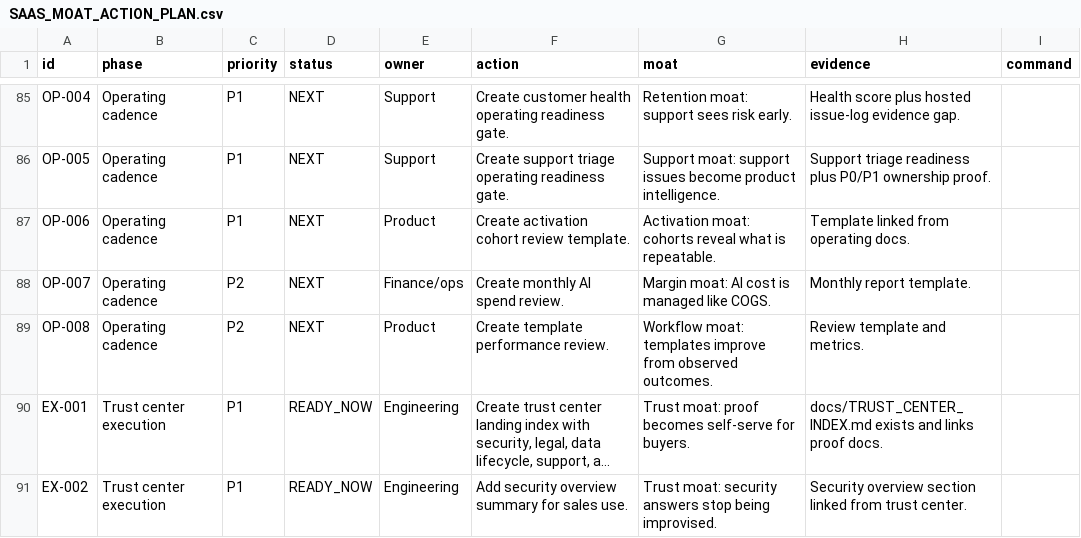
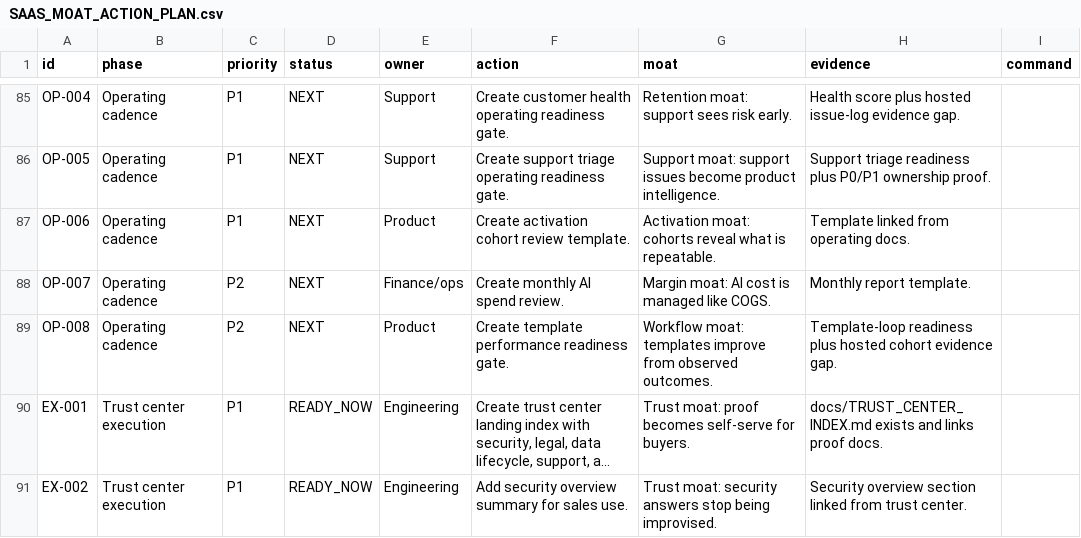
Before and after one commit to ramymortada-cpu/Fnnlr, a CSV file: docs/SAAS_MOAT_ACTION_PLAN.csv, drawn as a sheet; only a part is shown, gaps mark what is left out; long unchanged cells end in …; the diff names each change by its address in the sheet, - before the commit and + after, or states it on an @@ line.

Commit message:
Add template performance readiness gate

```diff
--- a/docs/SAAS_MOAT_ACTION_PLAN.csv
+++ b/docs/SAAS_MOAT_ACTION_PLAN.csv
-F89 (action): Create template performance review.
+F89 (action): Create template performance readiness gate.
-H89 (evidence): Review template and metrics.
+H89 (evidence): Template-loop readiness plus hosted cohort evidence gap.
```
Also changed, not shown: 7 other files.
